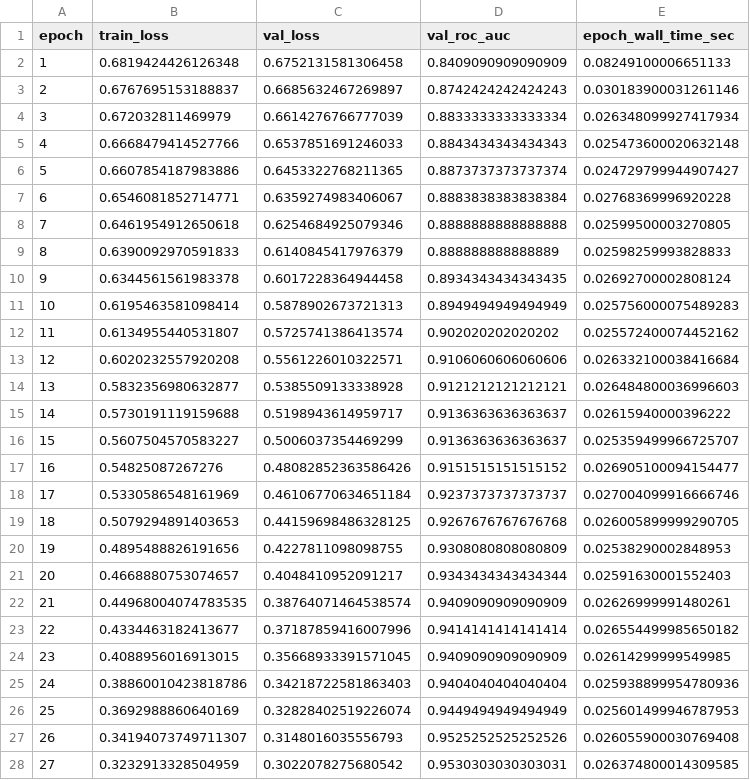
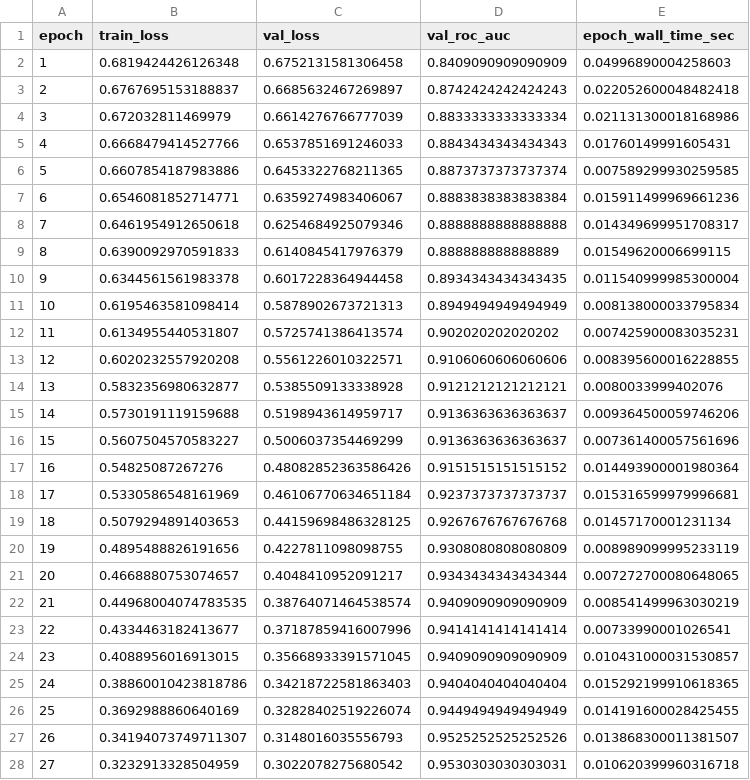
Before and after one commit to ShreyaIK06/Fedlearning-AI_agent_security, a CSV file: outputs/phase2_synthetic/central_training_history.csv, drawn as a sheet; only a part is shown; the diff covers the shown part only.

Commit message:
Phase 2 training: final small-data protocol (patience 25, warm-up 20) + 5-seed robustness

```diff
--- a/outputs/phase2_synthetic/central_training_history.csv
+++ b/outputs/phase2_synthetic/central_training_history.csv
@@ -1,28 +1,28 @@
 epoch,train_loss,val_loss,val_roc_auc,epoch_wall_time_sec
-1,0.6819424426126348,0.6752131581306458,0.8409090909090909,0.08249100006651133
-2,0.6767695153188837,0.6685632467269897,0.8742424242424243,0.030183900031261146
-3,0.672032811469979,0.6614276766777039,0.8833333333333334,0.026348099927417934
-4,0.6668479414527766,0.6537851691246033,0.8843434343434343,0.025473600020632148
-5,0.6607854187983886,0.6453322768211365,0.8873737373737374,0.024729799944907427
-6,0.6546081852714771,0.6359274983406067,0.8883838383838384,0.02768369996920228
-7,0.6461954912650618,0.6254684925079346,0.8888888888888888,0.02599500003270805
-8,0.6390092970591833,0.6140845417976379,0.888888888888889,0.02598259993828833
-9,0.6344561561983378,0.6017228364944458,0.8934343434343435,0.02692700002808124
-10,0.6195463581098414,0.5878902673721313,0.8949494949494949,0.025756000075489283
-11,0.6134955440531807,0.5725741386413574,0.902020202020202,0.025572400074452162
-12,0.6020232557920208,0.5561226010322571,0.9106060606060606,0.026332100038416684
-13,0.5832356980632877,0.5385509133338928,0.9121212121212121,0.026484800036996603
-14,0.5730191119159688,0.5198943614959717,0.9136363636363637,0.02615940000396222
-15,0.5607504570583227,0.5006037354469299,0.9136363636363637,0.025359499966725707
-16,0.54825087267276,0.48082852363586426,0.9151515151515152,0.026905100094154477
-17,0.5330586548161969,0.46106770634651184,0.9237373737373737,0.027004099916666746
-18,0.5079294891403653,0.44159698486328125,0.9267676767676768,0.026005899999290705
-19,0.4895488826191656,0.4227811098098755,0.9308080808080809,0.02538290002848953
-20,0.4668880753074657,0.4048410952091217,0.9343434343434344,0.02591630001552403
-21,0.44968004074783535,0.38764071464538574,0.9409090909090909,0.02626999991480261
-22,0.4334463182413677,0.37187859416007996,0.9414141414141414,0.026554499985650182
-23,0.4088956016913015,0.35668933391571045,0.9409090909090909,0.02614299999549985
-24,0.38860010423818786,0.34218722581863403,0.9404040404040404,0.025938899954780936
-25,0.3692988860640169,0.32828402519226074,0.9449494949494949,0.025601499946787953
-26,0.34194073749711307,0.3148016035556793,0.9525252525252526,0.026055900030769408
-27,0.3232913328504959,0.3022078275680542,0.9530303030303031,0.026374800014309585
+1,0.6819424426126348,0.6752131581306458,0.8409090909090909,0.04996890004258603
+2,0.6767695153188837,0.6685632467269897,0.8742424242424243,0.022052600048482418
+3,0.672032811469979,0.6614276766777039,0.8833333333333334,0.021131300018168986
+4,0.6668479414527766,0.6537851691246033,0.8843434343434343,0.01760149991605431
+5,0.6607854187983886,0.6453322768211365,0.8873737373737374,0.007589299930259585
+6,0.6546081852714771,0.6359274983406067,0.8883838383838384,0.015911499969661236
+7,0.6461954912650618,0.6254684925079346,0.8888888888888888,0.014349699951708317
+8,0.6390092970591833,0.6140845417976379,0.888888888888889,0.01549620006699115
+9,0.6344561561983378,0.6017228364944458,0.8934343434343435,0.011540999985300004
+10,0.6195463581098414,0.5878902673721313,0.8949494949494949,0.008138000033795834
+11,0.6134955440531807,0.5725741386413574,0.902020202020202,0.007425900083035231
+12,0.6020232557920208,0.5561226010322571,0.9106060606060606,0.008395600016228855
+13,0.5832356980632877,0.5385509133338928,0.9121212121212121,0.0080033999402076
+14,0.5730191119159688,0.5198943614959717,0.9136363636363637,0.009364500059746206
+15,0.5607504570583227,0.5006037354469299,0.9136363636363637,0.007361400057561696
+16,0.54825087267276,0.48082852363586426,0.9151515151515152,0.014493900001980364
+17,0.5330586548161969,0.46106770634651184,0.9237373737373737,0.015316599979996681
+18,0.5079294891403653,0.44159698486328125,0.9267676767676768,0.01457170001231134
+19,0.4895488826191656,0.4227811098098755,0.9308080808080809,0.008989099995233119
+20,0.4668880753074657,0.4048410952091217,0.9343434343434344,0.007272700080648065
+21,0.44968004074783535,0.38764071464538574,0.9409090909090909,0.008541499963030219
+22,0.4334463182413677,0.37187859416007996,0.9414141414141414,0.00733990001026541
+23,0.4088956016913015,0.35668933391571045,0.9409090909090909,0.010431000031530857
+24,0.38860010423818786,0.34218722581863403,0.9404040404040404,0.015292199910618365
+25,0.3692988860640169,0.32828402519226074,0.9449494949494949,0.014191600028425455
+26,0.34194073749711307,0.3148016035556793,0.9525252525252526,0.013868300011381507
+27,0.3232913328504959,0.3022078275680542,0.9530303030303031,0.010620399960316718
```
Also changed, not shown: 17 added rows and 11 edited cells elsewhere in this file, outputs/phase2_synthetic/federated_training_history.csv, 17 other files.
